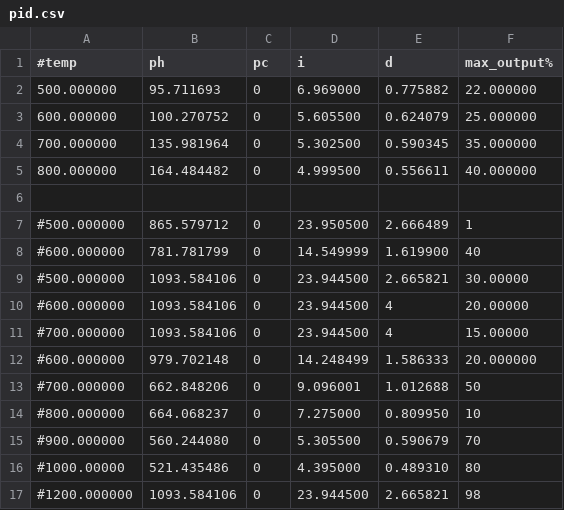
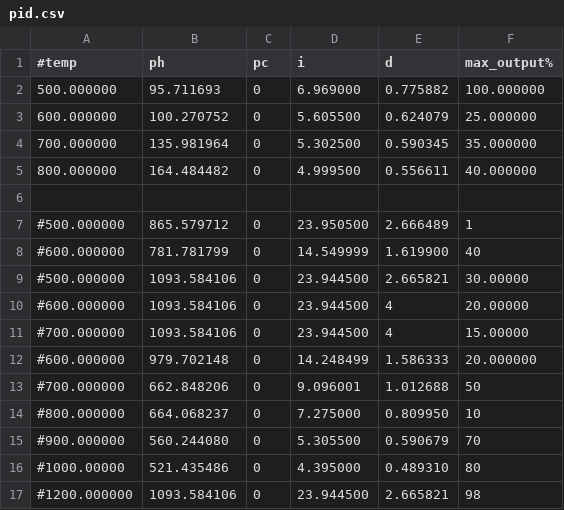
Before and after one commit to NMGRL/pychrondata, a CSV file: setupfiles/devices/fusions_diode/pid.csv, drawn as a sheet.

```diff
--- a/setupfiles/devices/fusions_diode/pid.csv
+++ b/setupfiles/devices/fusions_diode/pid.csv
@@ -1,3 +1,3 @@
 #temp, ph, pc, i, d, max_output%
-500.000000,95.711693, 0,6.969000,0.775882,22.000000
+500.000000,95.711693, 0,6.969000,0.775882,100.000000
 600.000000,100.270752, 0,5.605500,0.624079,25.000000
```
Also changed, not shown: 1 other file.
